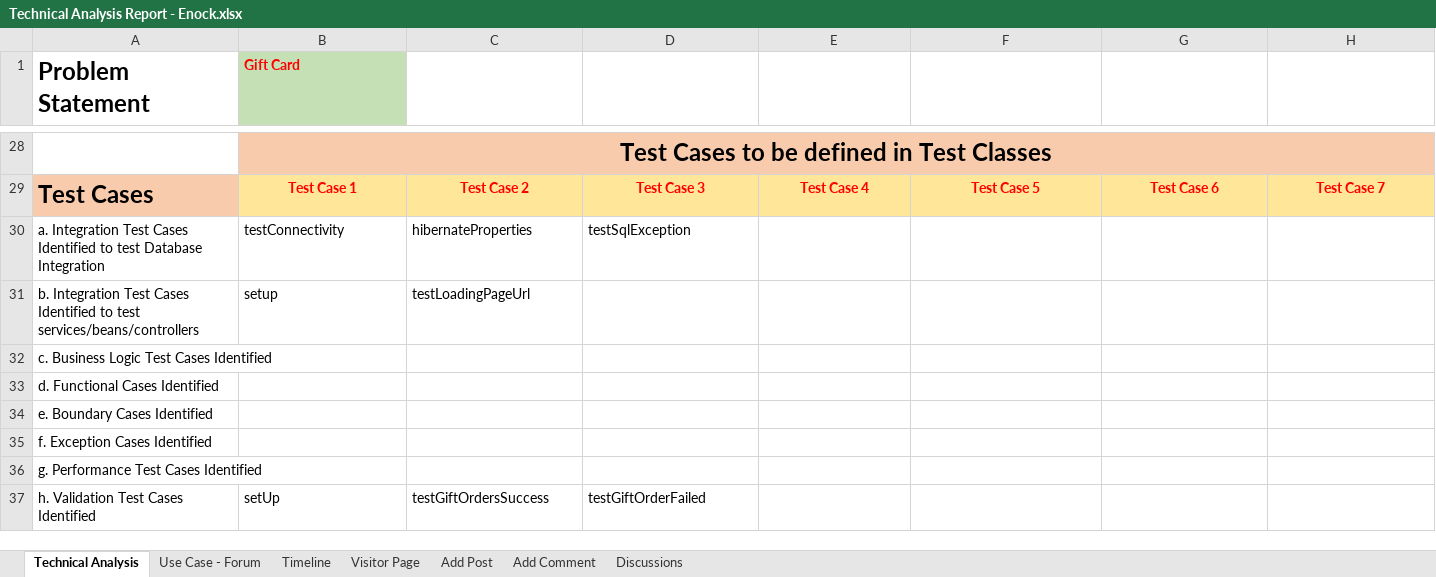
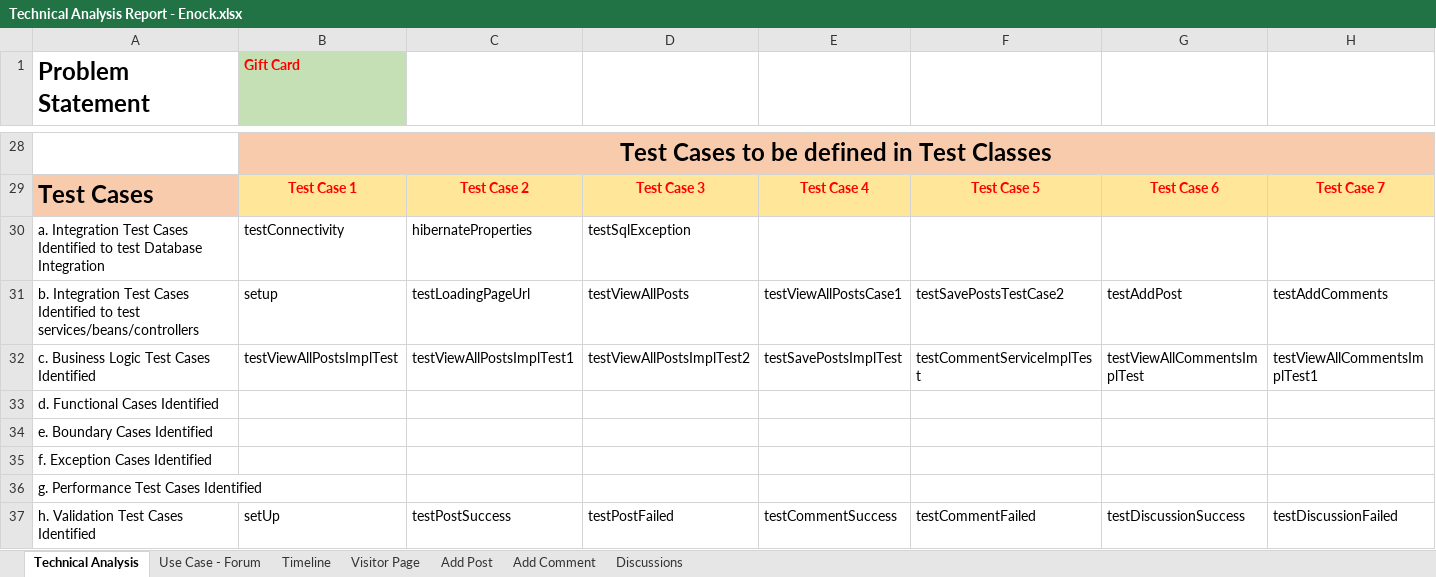
Before and after one commit to EnockNagelli/iihtprojects, an Excel workbook: Technical Analysis Report - Enock.xlsx, sheet Technical Analysis, drawn as a sheet; only a part is shown, gaps mark what is left out; values as stored, in another font and other column widths than the file's, no borders; removed rows and columns are numbered as before the commit, all else as after; rows hold the shown columns only; the diff names each change by its address in the sheet, - before the commit and + after, or states it on an @@ line.

Commit message:
Updated Technical Analysis Report

```diff
--- a/Technical Analysis Report - Enock.xlsx (sheet Technical Analysis)
+++ b/Technical Analysis Report - Enock.xlsx (sheet Technical Analysis)
-row 31: b. Integration Test Cases Identified to test services/beans/controllers | setup | testLoadingPageUrl
-row 32: c. Business Logic Test Cases Identified
+row 31: b. Integration Test Cases Identified to test services/beans/controllers | setup | testLoadingPageUrl | testViewAllPosts | testViewAllPostsCase1 | testSavePostsTestCase2 | testAddPost | testAddComments
+row 32: c. Business Logic Test Cases Identified | testViewAllPostsImplTest | testViewAllPostsImplTest1 | testViewAllPostsImplTest2 | testSavePostsImplTest | testCommentServiceImplTest | testViewAllCommentsImplTest | testViewAllCommentsImplTest1
-C37: testGiftOrdersSuccess
+C37: testPostSuccess
-D37: testGiftOrderFailed
+D37: testPostFailed
-E37: (empty)
+E37: testCommentSuccess
-F37: (empty)
+F37: testCommentFailed
-G37: (empty)
+G37: testDiscussionSuccess
-H37: (empty)
+H37: testDiscussionFailed
```
